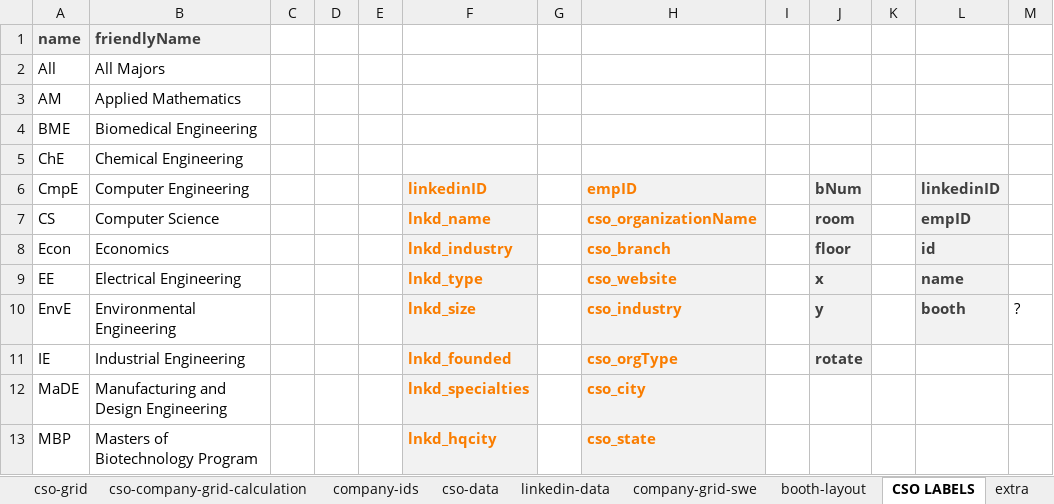
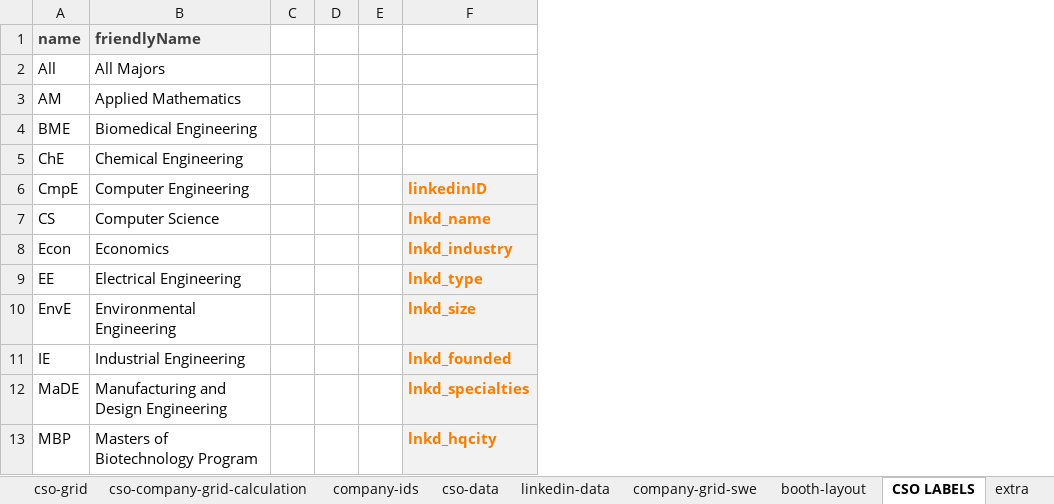
Before and after one commit to NUWiC/techexpo15, an Excel workbook: techexpo15-final-seriously.xlsx, sheet CSO LABELS, drawn as a sheet; only a part is shown; values as stored, in another font and other column widths than the file's, no borders; the diff names each change by its address in the sheet, - before the commit and + after, or states it on an @@ line.

```diff
--- a/techexpo15-final-seriously.xlsx (sheet CSO LABELS)
+++ b/techexpo15-final-seriously.xlsx (sheet CSO LABELS)
-column G, empty
-column H, rows 6-13: empID | cso_organizationName | cso_branch | cso_website | cso_industry | cso_orgType | cso_city | cso_state
-column I, empty
-column J, rows 6-11: bNum | room | floor | x | y | rotate
-column K, empty
-column L, rows 6-10: linkedinID | empID | id | name | booth
-column M, row 10: ?
```
Also changed, not shown: sheet cso-data, sheet linkedin-data, sheet company-ids, other sheet tabs, 4 other files.
